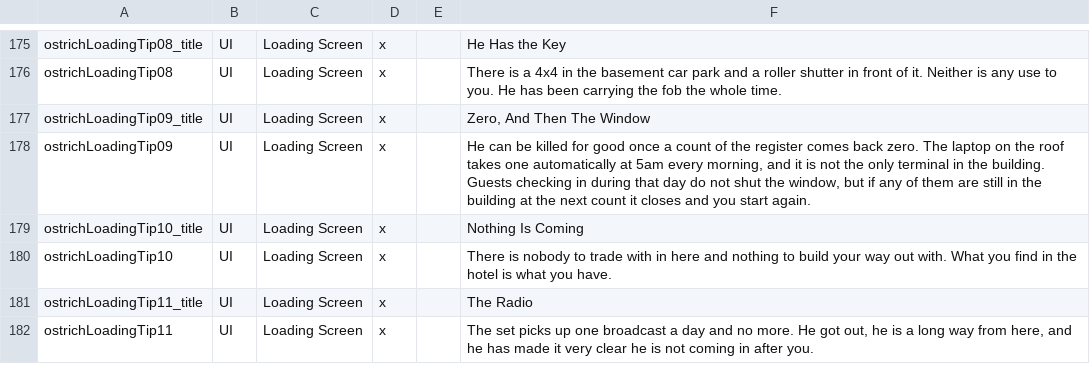
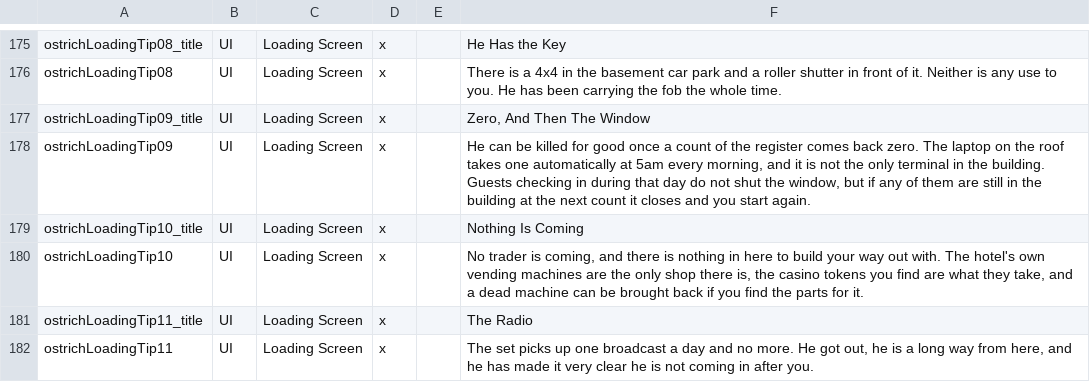
Before and after one commit to Frilioth/FrilOstrichChallenge, a CSV file: Mods/OstrichChallenge/Config/Localization.csv, drawn as a sheet; only a part is shown, gaps mark what is left out.

Commit message:
The stalker now has footsteps of his own, and they tell you whether he is above you, below you or on your floor. Blowing him up buys you thirty seconds instead of three, he gives up a fruitless search sooner, and the front desk finally explains what the button does.
He sounds like himself now. Until this update the demolisher walked with the same footsteps as four ordinary zombies, which is no use at all in a mod built on listening for one of them. He has his own recorded footsteps from this version, and they are pitched by where he is: deeper when he is on a floor below you, sharper when he is above, normal when he is on yours. In a fourteen floor hotel that is the difference between knowing roughly where he is and knowing which way to go.

Thirty seconds on the floor. A detonation used to put him down for about three seconds plus however long the body took to stop sliding. It is now a flat thirty. Long enough to get through the door he was blocking, not long enough to clear a floor while he lies there. You can set him off again while he is down, but that means standing next to a primed demolisher, so it prices itself.

He gives up sooner. A search that turns up nothing now lasts thirty to sixty seconds instead of sixty to a hundred and twenty. Hiding quietly under a desk was always going to work, so the old timer was dead time. He comes up, searches a few rooms and leaves. The gap between his hunts is unchanged.

He no longer gets the feral sense bonus. On The Last Guest the Feral Sense setting was giving him two and a half times the sight range of everything else in the building. It no longer applies to him, on any difficulty, whatever the setting says. Every other zombie keeps it.

The front desk says what it is for. The terminal used to read “hold the use key to pause all check-ins”, which in an empty hotel sounds like housekeeping. It now tells you that pausing check-ins is what lets him be killed. More than one player has emptied the building, walked past the terminal and wondered why he kept getting up.

You start with a vending machine repair kit. The machines are the only shop in the hotel and the kit never appeared in loot at all, so almost nobody found out they could be repaired. There is one in your pack from the first second, and the wrench was already on your belt.

Also: a loading screen tip that claimed there was nothing to trade with in the building has been corrected, since the vending machines have always been the shop.

```diff
--- a/Mods/OstrichChallenge/Config/Localization.csv
+++ b/Mods/OstrichChallenge/Config/Localization.csv
@@ -179,3 +179,3 @@ ostrichLoadingTip09,UI,Loading Screen,x,,"He can be killed for good once a count
 ostrichLoadingTip10_title,UI,Loading Screen,x,,Nothing Is Coming
-ostrichLoadingTip10,UI,Loading Screen,x,,There is nobody to trade with in here and nothing to build your way out with. What you find in the hotel is what you have.
+ostrichLoadingTip10,UI,Loading Screen,x,,"No trader is coming, and there is nothing in here to build your way out with. The hotel's own vending machines are the only shop there is, the casino tokens you find are what they take, and a dead machine can be brought back if you find the parts for it."
 ostrichLoadingTip11_title,UI,Loading Screen,x,,The Radio
```
Also changed, not shown: 9 other files.
